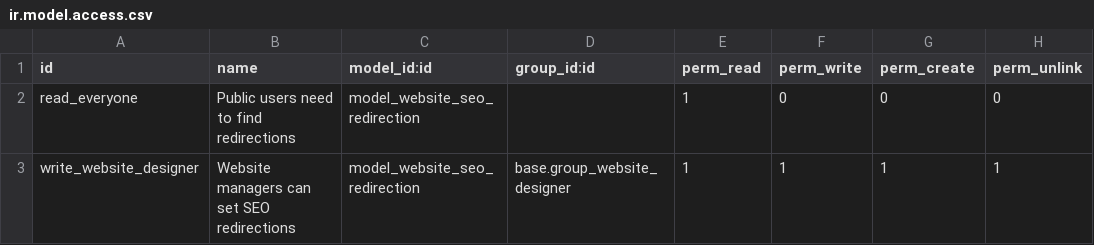
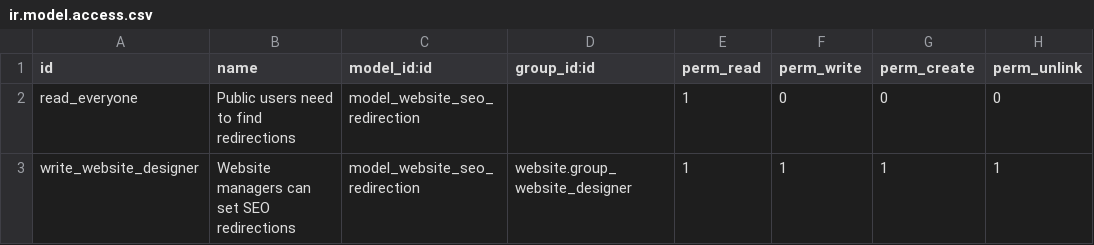
Before and after one commit to OCA/website, a CSV file: website_seo_redirection/security/ir.model.access.csv, drawn as a sheet.

Commit message:
[MIG][10.0] website_seo_redirection

```diff
--- a/website_seo_redirection/security/ir.model.access.csv
+++ b/website_seo_redirection/security/ir.model.access.csv
@@ -2,2 +2,2 @@
 "read_everyone","Public users need to find redirections","model_website_seo_redirection",,1,0,0,0
-"write_website_designer","Website managers can set SEO redirections","model_website_seo_redirection","base.group_website_designer",1,1,1,1
+"write_website_designer","Website managers can set SEO redirections","model_website_seo_redirection","website.group_website_designer",1,1,1,1
```
Also changed, not shown: 8 other files.
